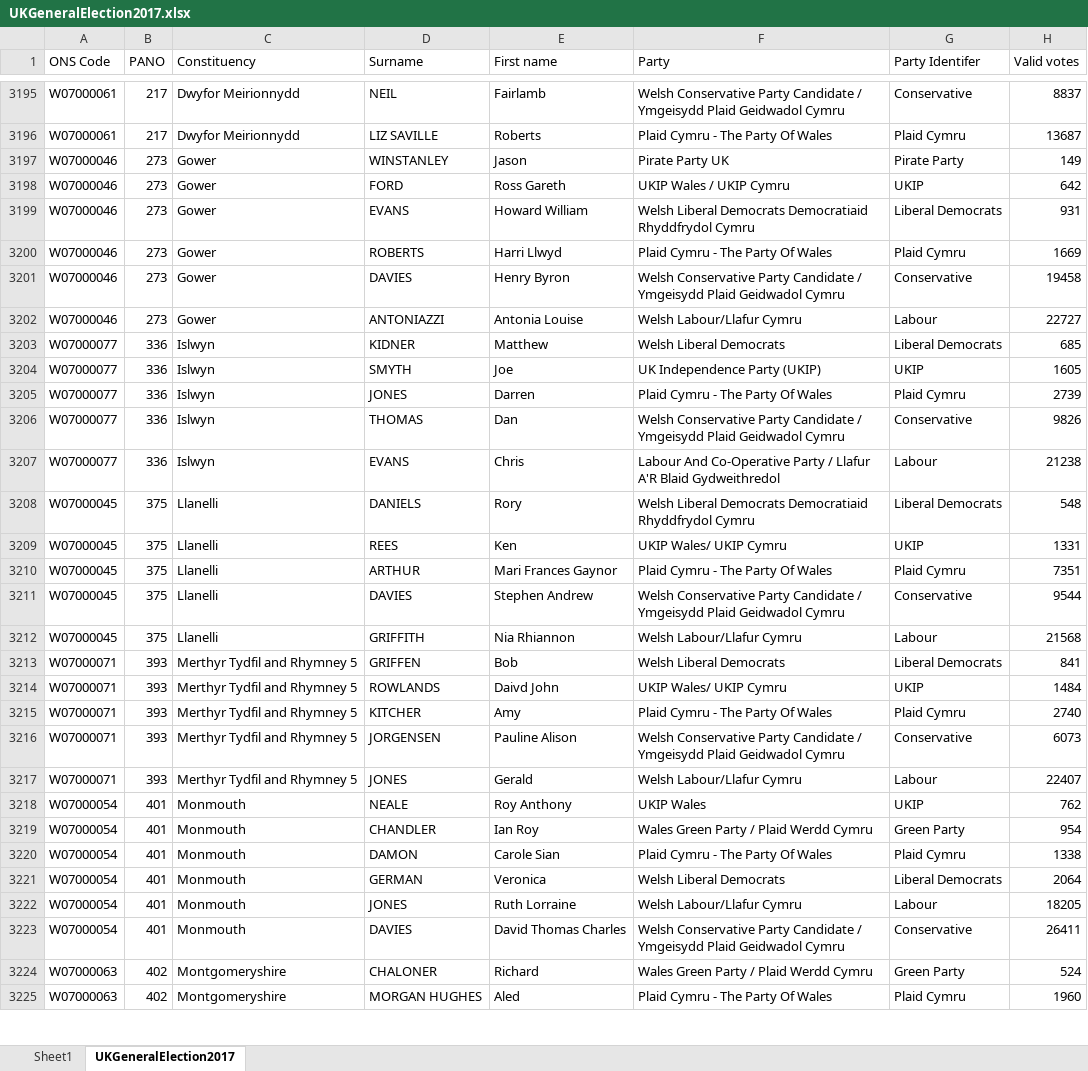
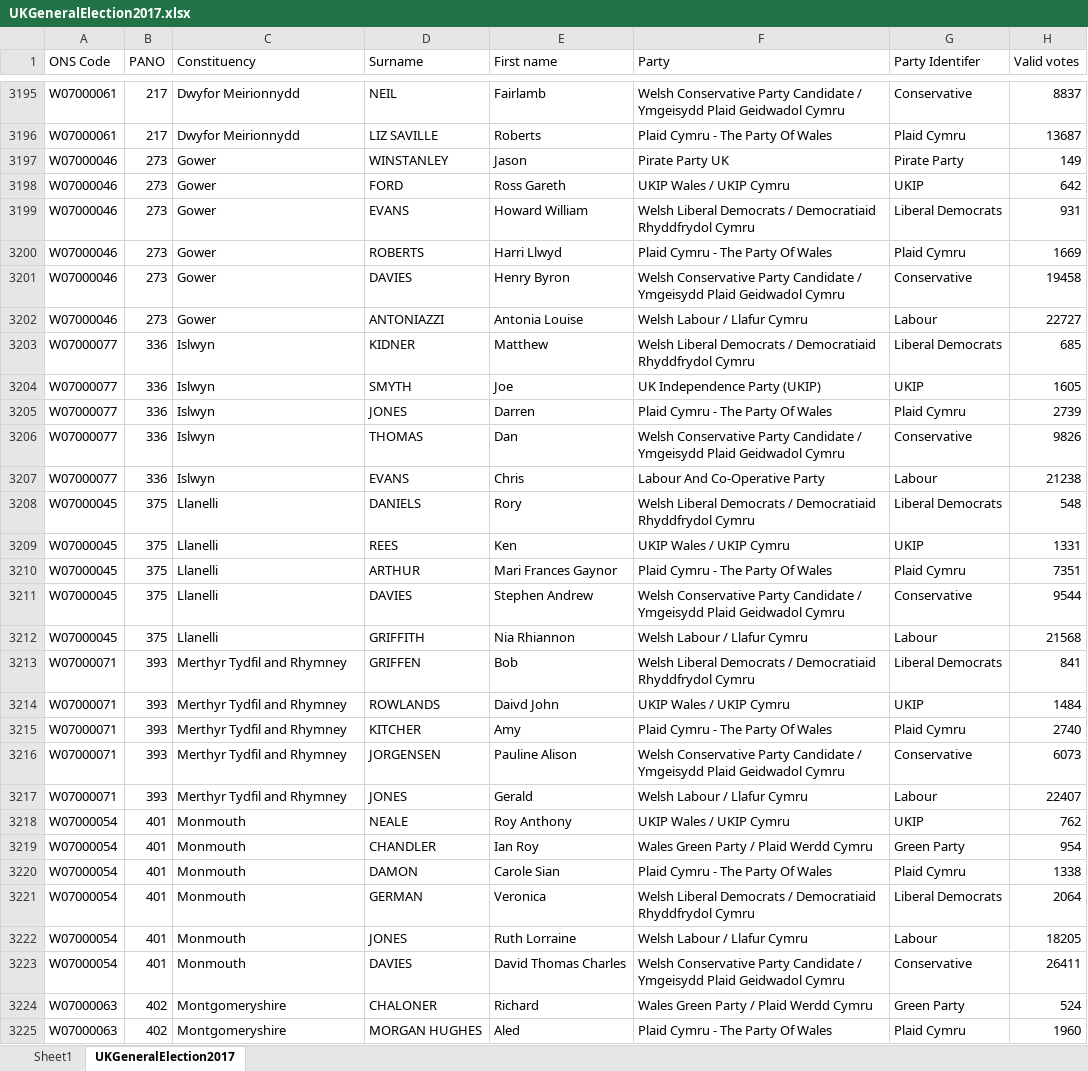
Before and after one commit to rjmeats/JavaStreams, an Excel workbook: Streams/data/UKGeneralElection2017.xlsx, sheet UKGeneralElection2017, drawn as a sheet; only a part is shown, gaps mark what is left out; values as stored, in another font and other column widths than the file's, no borders; the diff covers the shown part only; the diff names each change by its address in the sheet, - before the commit and + after, or states it on an @@ line.

Commit message:
Update Election data and code

```diff
--- a/Streams/data/UKGeneralElection2017.xlsx (sheet UKGeneralElection2017)
+++ b/Streams/data/UKGeneralElection2017.xlsx (sheet UKGeneralElection2017)
-F3199 (Party): …Liberal Democrats Democratiaid Rhyddfrydol…
+F3199 (Party): …Liberal Democrats / Democratiaid Rhyddfrydol…
-F3202 (Party): Welsh Labour/Llafur Cymru
+F3202 (Party): Welsh Labour / Llafur Cymru
-F3203 (Party): Welsh Liberal Democrats
+F3203 (Party): Welsh Liberal Democrats / Democratiaid Rhyddfrydol Cymru
-F3207 (Party): …Co-Operative Party / Llafur A'R Blaid Gydweithredol
+F3207 (Party): …Co-Operative Party
-F3208 (Party): …Liberal Democrats Democratiaid Rhyddfrydol…
+F3208 (Party): …Liberal Democrats / Democratiaid Rhyddfrydol…
-F3209 (Party): UKIP Wales/ UKIP Cymru
+F3209 (Party): UKIP Wales / UKIP Cymru
-F3212 (Party): Welsh Labour/Llafur Cymru
+F3212 (Party): Welsh Labour / Llafur Cymru
-C3213:C3217 (Constituency): Merthyr Tydfil and Rhymney 5
+C3213:C3217 (Constituency): Merthyr Tydfil and Rhymney
-F3213 (Party): Welsh Liberal Democrats
+F3213 (Party): Welsh Liberal Democrats / Democratiaid Rhyddfrydol Cymru
-F3214 (Party): UKIP Wales/ UKIP Cymru
+F3214 (Party): UKIP Wales / UKIP Cymru
-F3217 (Party): Welsh Labour/Llafur Cymru
+F3217 (Party): Welsh Labour / Llafur Cymru
-F3218 (Party): UKIP Wales
+F3218 (Party): UKIP Wales / UKIP Cymru
-F3221 (Party): Welsh Liberal Democrats
+F3221 (Party): Welsh Liberal Democrats / Democratiaid Rhyddfrydol Cymru
-F3222 (Party): Welsh Labour/Llafur Cymru
+F3222 (Party): Welsh Labour / Llafur Cymru
```
Also changed, not shown: 443 edited cells elsewhere in this sheet, sheet Sheet1, 3 other files.
